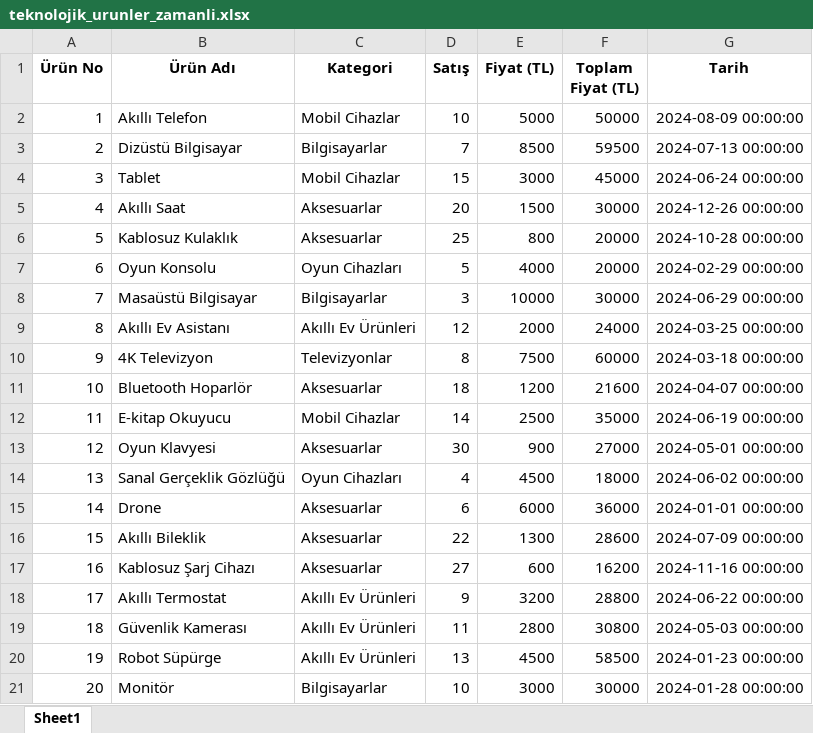
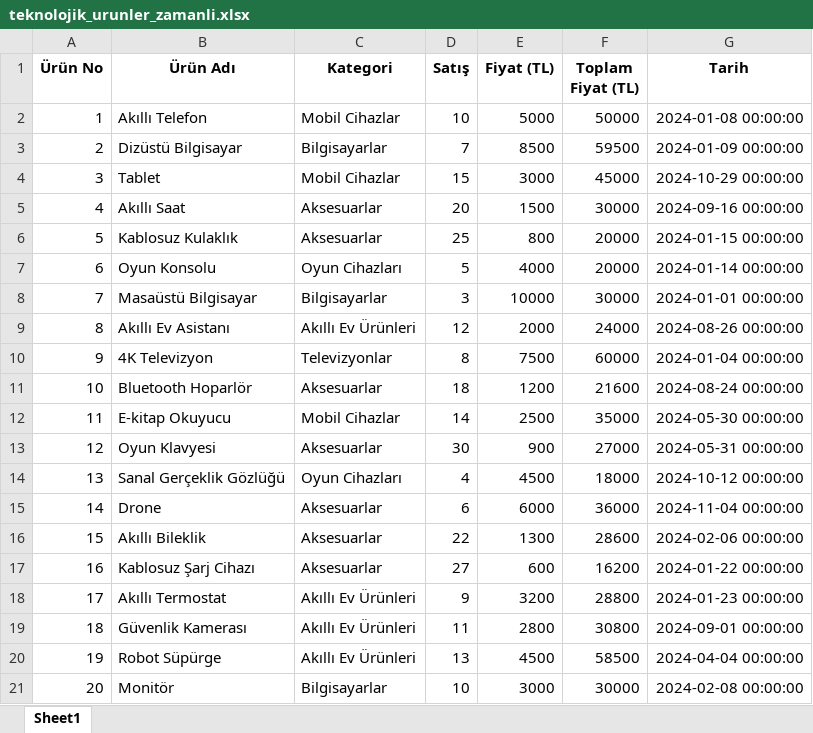
Before and after one commit to Nilyyyy/ai-20days-nilay, an Excel workbook: notebooks/teknolojik_urunler_zamanli.xlsx, sheet Sheet1, drawn as a sheet; values as stored, in another font and other column widths than the file's, no borders; the diff names each change by its address in the sheet, - before the commit and + after, or states it on an @@ line.

```diff
--- a/notebooks/teknolojik_urunler_zamanli.xlsx (sheet Sheet1)
+++ b/notebooks/teknolojik_urunler_zamanli.xlsx (sheet Sheet1)
-G2 (Tarih): 2024-08-09 00:00:00
+G2 (Tarih): 2024-01-08 00:00:00
-G3 (Tarih): 2024-07-13 00:00:00
+G3 (Tarih): 2024-01-09 00:00:00
-G4 (Tarih): 2024-06-24 00:00:00
+G4 (Tarih): 2024-10-29 00:00:00
-G5 (Tarih): 2024-12-26 00:00:00
+G5 (Tarih): 2024-09-16 00:00:00
-G6 (Tarih): 2024-10-28 00:00:00
+G6 (Tarih): 2024-01-15 00:00:00
-G7 (Tarih): 2024-02-29 00:00:00
+G7 (Tarih): 2024-01-14 00:00:00
-G8 (Tarih): 2024-06-29 00:00:00
+G8 (Tarih): 2024-01-01 00:00:00
-G9 (Tarih): 2024-03-25 00:00:00
+G9 (Tarih): 2024-08-26 00:00:00
-G10 (Tarih): 2024-03-18 00:00:00
+G10 (Tarih): 2024-01-04 00:00:00
-G11 (Tarih): 2024-04-07 00:00:00
+G11 (Tarih): 2024-08-24 00:00:00
-G12 (Tarih): 2024-06-19 00:00:00
+G12 (Tarih): 2024-05-30 00:00:00
-G13 (Tarih): 2024-05-01 00:00:00
+G13 (Tarih): 2024-05-31 00:00:00
-G14 (Tarih): 2024-06-02 00:00:00
+G14 (Tarih): 2024-10-12 00:00:00
-G15 (Tarih): 2024-01-01 00:00:00
+G15 (Tarih): 2024-11-04 00:00:00
-G16 (Tarih): 2024-07-09 00:00:00
+G16 (Tarih): 2024-02-06 00:00:00
-G17 (Tarih): 2024-11-16 00:00:00
+G17 (Tarih): 2024-01-22 00:00:00
-G18 (Tarih): 2024-06-22 00:00:00
+G18 (Tarih): 2024-01-23 00:00:00
-G19 (Tarih): 2024-05-03 00:00:00
+G19 (Tarih): 2024-09-01 00:00:00
-G20 (Tarih): 2024-01-23 00:00:00
+G20 (Tarih): 2024-04-04 00:00:00
-G21 (Tarih): 2024-01-28 00:00:00
+G21 (Tarih): 2024-02-08 00:00:00
```
Also changed, not shown: 3 other files.
